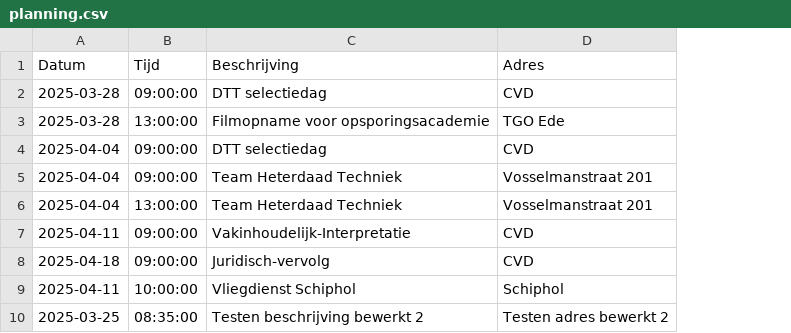
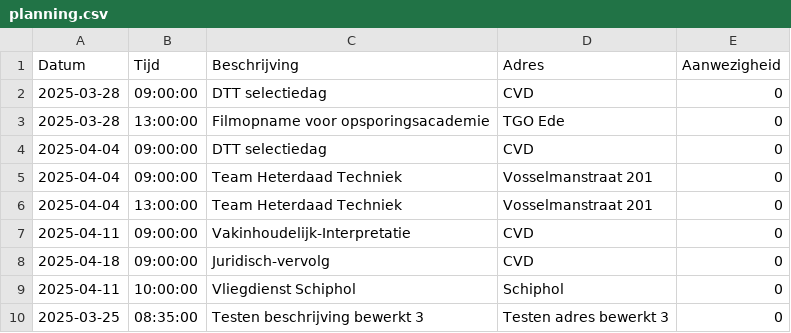
Before and after one commit to EvaHuisman/stunning-cashew, a CSV file: planning.csv, drawn as a sheet; the diff names each change by its address in the sheet, - before the commit and + after, or states it on an @@ line.

Commit message:
Update CSV planning.csv

```diff
--- a/planning.csv
+++ b/planning.csv
+column E (Aanwezigheid), rows 2-10: all 0
-C10 (Beschrijving): Testen beschrijving bewerkt 2
+C10 (Beschrijving): Testen beschrijving bewerkt 3
-D10 (Adres): Testen adres bewerkt 2
+D10 (Adres): Testen adres bewerkt 3
```
